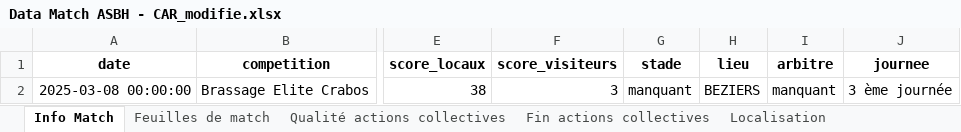
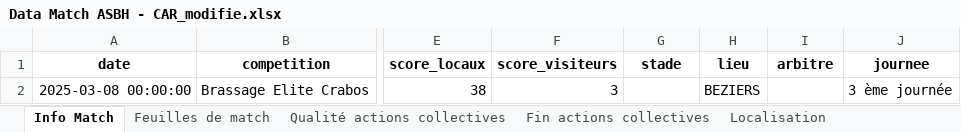
Before and after one commit to vito-AM/data_asbh, an Excel workbook: uploads/Data Match ASBH - CAR_modifie.xlsx, sheet Info Match, drawn as a sheet; only a part is shown, gaps mark what is left out; values as stored, in another font and other column widths than the file's, no borders; the diff names each change by its address in the sheet, - before the commit and + after, or states it on an @@ line.

```diff
--- a/uploads/Data Match ASBH - CAR_modifie.xlsx (sheet Info Match)
+++ b/uploads/Data Match ASBH - CAR_modifie.xlsx (sheet Info Match)
-G2 (stade): manquant
+G2 (stade): (empty)
-I2 (arbitre): manquant
+I2 (arbitre): (empty)
```
Also changed, not shown: uploads/Data Match ASBH - CAR.xlsx, uploads/Export Stats Match - ASBH - CAR.xlsx, 35 other files.
